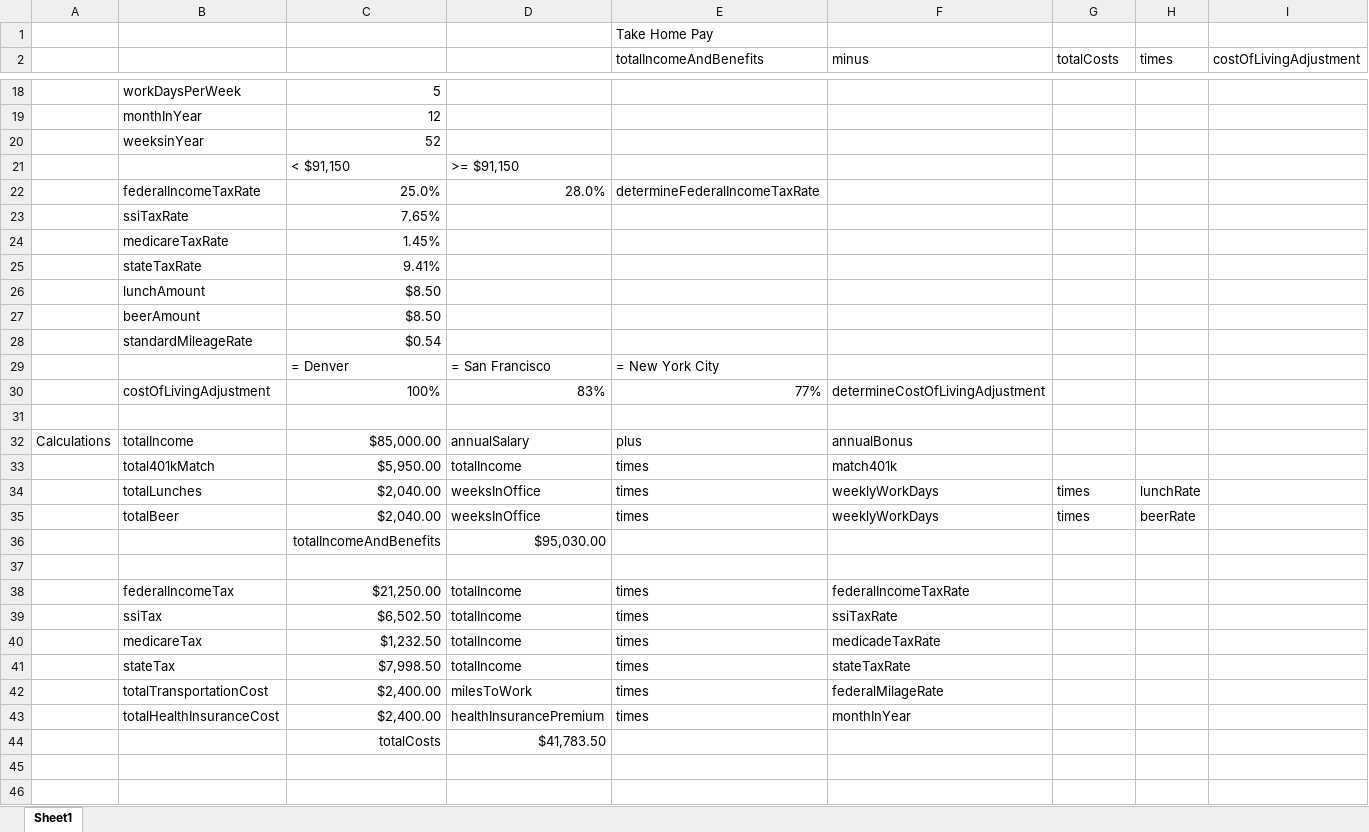
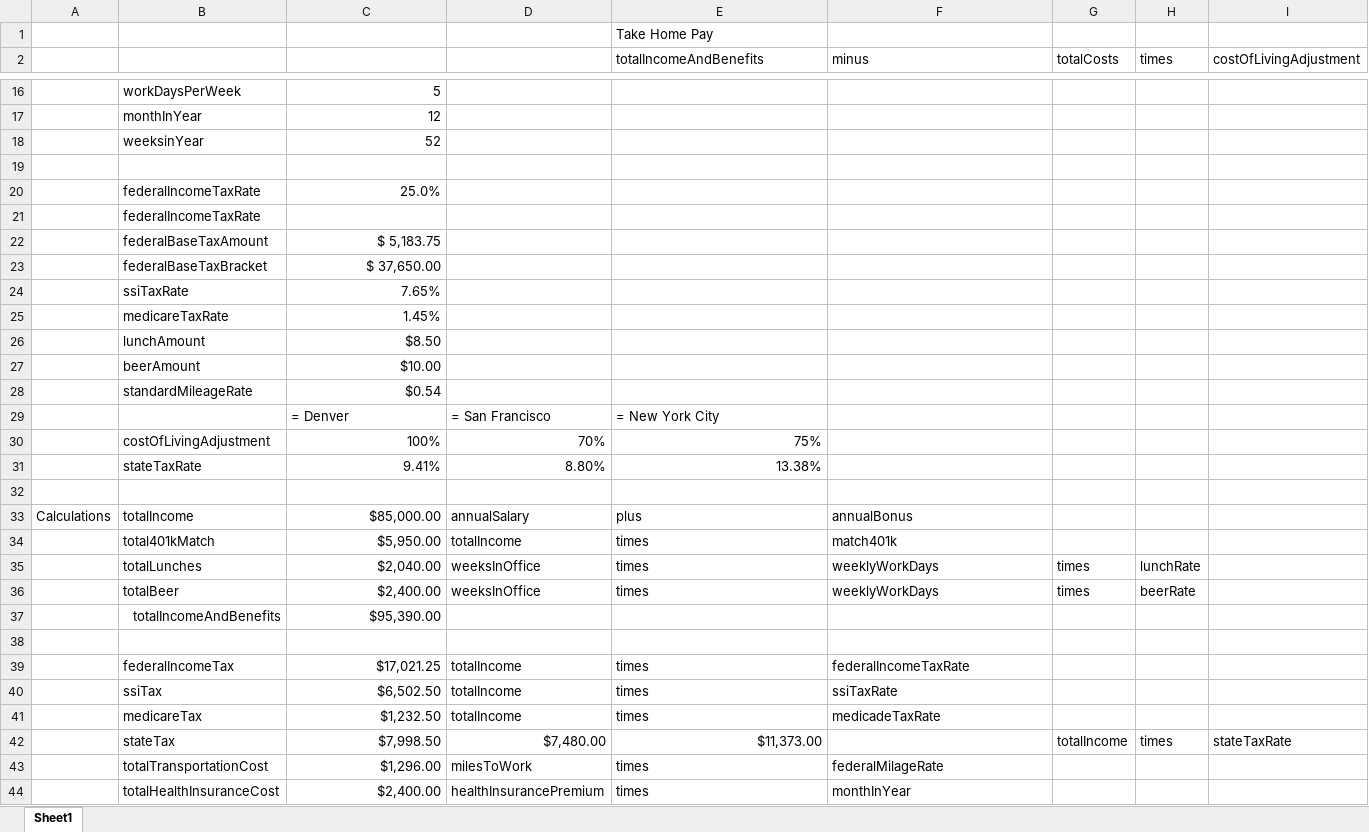
Before and after one commit to lrknaff/mo-money, an Excel workbook: lib/utilities/analysis.xlsx, sheet Sheet1, drawn as a sheet; only a part is shown, gaps mark what is left out; values as stored, in another font and other column widths than the file's, no borders; removed rows and columns are numbered as before the commit, all else as after; the diff covers the shown part only; the diff names each change by its address in the sheet, - before the commit and + after, or states it on an @@ line.

```diff
--- a/lib/utilities/analysis.xlsx (sheet Sheet1)
+++ b/lib/utilities/analysis.xlsx (sheet Sheet1)
-row 19:  |  | < $91,150 | >= $91,150
+row 19: (empty)
-D20: 28.0%
+D20: (empty)
-E20 (totalIncomeAndBenefits): determineFederalIncomeTaxRate
+E20 (totalIncomeAndBenefits): (empty)
+row 21:  | federalIncomeTaxRate
+row 22:  | federalBaseTaxAmount | $ 5,183.75
+row 23:  | federalBaseTaxBracket | $ 37,650.00
-row 25:  | stateTaxRate | 9.41%
-C27: $8.50
+C27: $10.00
-D30: 83%
+D30: 70%
-E30 (totalIncomeAndBenefits): 77%
+E30 (totalIncomeAndBenefits): 75%
-F30 (minus): determineCostOfLivingAdjustment
+F30 (minus): (empty)
+row 31:  | stateTaxRate | 9.41% | 8.80% | 13.38%
-C36: $2,040.00
+C36: $2,400.00
-row 36:  |  | totalIncomeAndBenefits | $95,030.00
+row 37:  | totalIncomeAndBenefits | $95,390.00
-C39: $21,250.00
+C39: $17,021.25
-D42: totalIncome
+D42: $7,480.00
-E42 (totalIncomeAndBenefits): times
+E42 (totalIncomeAndBenefits): $11,373.00
-F42 (minus): stateTaxRate
+F42 (minus): (empty)
-G42 (totalCosts): (empty)
+G42 (totalCosts): totalIncome
-H42 (times): (empty)
+H42 (times): times
-I42 (costOfLivingAdjustment): (empty)
+I42 (costOfLivingAdjustment): stateTaxRate
-C43: $2,400.00
+C43: $1,296.00
-row 44:  |  | totalCosts | $41,783.50
```
Also changed, not shown: 3 added rows, 4 removed rows and 6 edited cells elsewhere in this sheet, formulas that keep their value, 1 other file.
